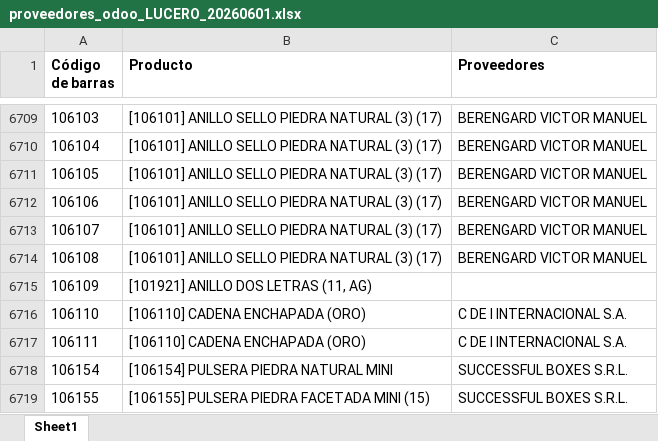
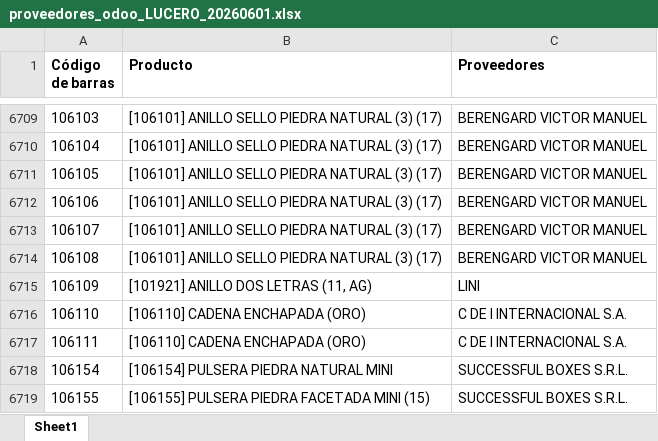
Before and after one commit to valelevite/Reportes, an Excel workbook: Proveedores/proveedores_odoo_LUCERO_20260601.xlsx, sheet Sheet1, drawn as a sheet; only a part is shown, gaps mark what is left out; values as stored, in another font and other column widths than the file's, no borders; the diff names each change by its address in the sheet, - before the commit and + after, or states it on an @@ line.

```diff
--- a/Proveedores/proveedores_odoo_LUCERO_20260601.xlsx (sheet Sheet1)
+++ b/Proveedores/proveedores_odoo_LUCERO_20260601.xlsx (sheet Sheet1)
-C6715 (Proveedores): (empty)
+C6715 (Proveedores): LINI
```
Also changed, not shown: Lista_precios/Lista_precios_20260601.xlsx, Reporte_ventas/Reporte_Ventas_CUERO_2026-05.xlsx, 9 other files.
